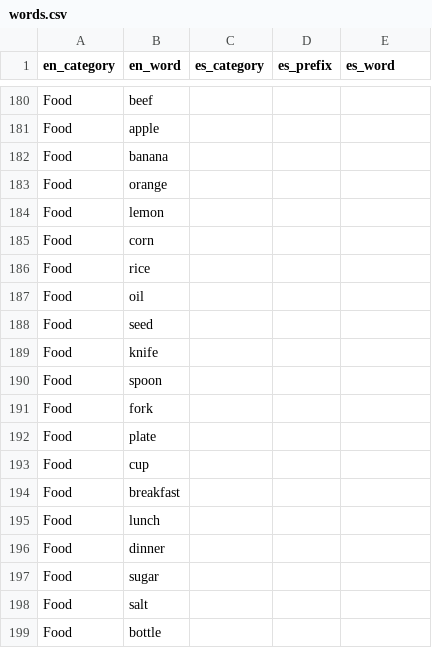
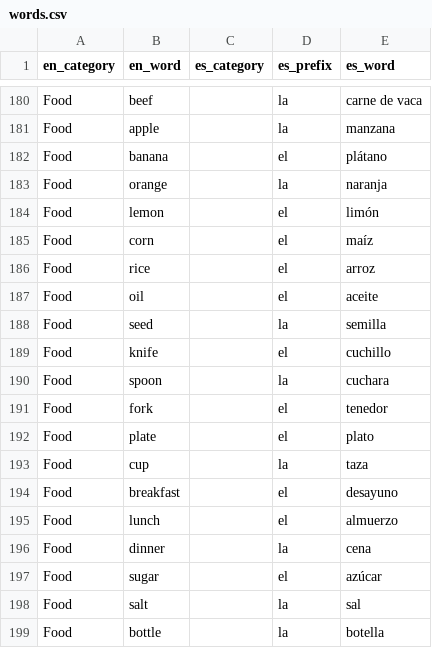
Before and after one commit to eobrain/mergi, a CSV file: data/words.csv, drawn as a sheet; only a part is shown, gaps mark what is left out; the diff covers the shown part only; the diff names each change by its address in the sheet, - before the commit and + after, or states it on an @@ line.

```diff
--- a/data/words.csv
+++ b/data/words.csv
-D180:D181 (es_prefix): (empty)
+D180:D181 (es_prefix): la
-E180 (es_word): (empty)
+E180 (es_word): carne de vaca
-E181 (es_word): (empty)
+E181 (es_word): manzana
-D182 (es_prefix): (empty)
+D182 (es_prefix): el
-E182 (es_word): (empty)
+E182 (es_word): plátano
-D183 (es_prefix): (empty)
+D183 (es_prefix): la
-E183 (es_word): (empty)
+E183 (es_word): naranja
-D184:D187 (es_prefix): (empty)
+D184:D187 (es_prefix): el
-E184 (es_word): (empty)
+E184 (es_word): limón
-E185 (es_word): (empty)
+E185 (es_word): maíz
-E186 (es_word): (empty)
+E186 (es_word): arroz
-E187 (es_word): (empty)
+E187 (es_word): aceite
-D188 (es_prefix): (empty)
+D188 (es_prefix): la
-E188 (es_word): (empty)
+E188 (es_word): semilla
-D189 (es_prefix): (empty)
+D189 (es_prefix): el
-E189 (es_word): (empty)
+E189 (es_word): cuchillo
-D190 (es_prefix): (empty)
+D190 (es_prefix): la
-E190 (es_word): (empty)
+E190 (es_word): cuchara
-D191:D192 (es_prefix): (empty)
+D191:D192 (es_prefix): el
-E191 (es_word): (empty)
+E191 (es_word): tenedor
-E192 (es_word): (empty)
+E192 (es_word): plato
-D193 (es_prefix): (empty)
+D193 (es_prefix): la
-E193 (es_word): (empty)
+E193 (es_word): taza
-D194:D195 (es_prefix): (empty)
+D194:D195 (es_prefix): el
-E194 (es_word): (empty)
+E194 (es_word): desayuno
-E195 (es_word): (empty)
+E195 (es_word): almuerzo
-D196 (es_prefix): (empty)
+D196 (es_prefix): la
-E196 (es_word): (empty)
+E196 (es_word): cena
-D197 (es_prefix): (empty)
+D197 (es_prefix): el
-E197 (es_word): (empty)
+E197 (es_word): azúcar
-D198:D199 (es_prefix): (empty)
+D198:D199 (es_prefix): la
-E198 (es_word): (empty)
+E198 (es_word): sal
-E199 (es_word): (empty)
+E199 (es_word): botella
```
Also changed, not shown: 138 edited cells elsewhere in this file, 5 other files.
